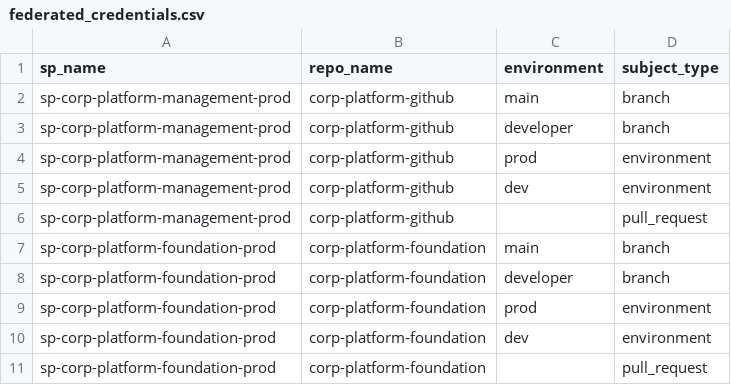
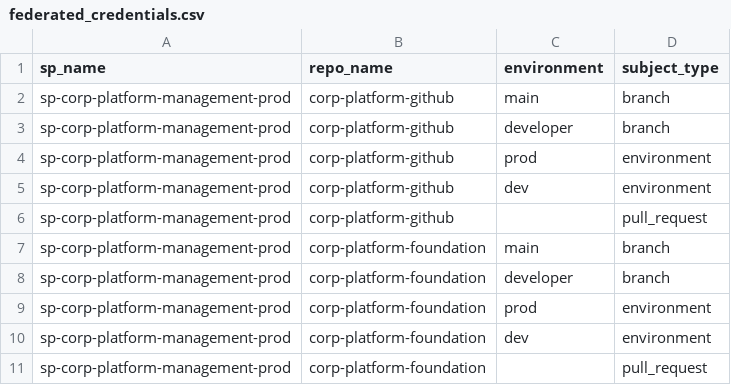
Before and after one commit to corp-techwithwu/corp-platform-github, a CSV file: infraascode/config/azure-identity/federated_credentials.csv, drawn as a sheet.

Commit message:
fix: remove sp-corp-platform-foundation-prod

```diff
--- a/infraascode/config/azure-identity/federated_credentials.csv
+++ b/infraascode/config/azure-identity/federated_credentials.csv
@@ -6,6 +6,6 @@ sp-corp-platform-management-prod,corp-platform-github,dev,environment
 sp-corp-platform-management-prod,corp-platform-github,,pull_request
-sp-corp-platform-foundation-prod,corp-platform-foundation,main,branch
-sp-corp-platform-foundation-prod,corp-platform-foundation,developer,branch
-sp-corp-platform-foundation-prod,corp-platform-foundation,prod,environment
-sp-corp-platform-foundation-prod,corp-platform-foundation,dev,environment
-sp-corp-platform-foundation-prod,corp-platform-foundation,,pull_request
+sp-corp-platform-management-prod,corp-platform-foundation,main,branch
+sp-corp-platform-management-prod,corp-platform-foundation,developer,branch
+sp-corp-platform-management-prod,corp-platform-foundation,prod,environment
+sp-corp-platform-management-prod,corp-platform-foundation,dev,environment
+sp-corp-platform-management-prod,corp-platform-foundation,,pull_request
```
Also changed, not shown: infraascode/config/environments-variables.csv, 2 other files.
